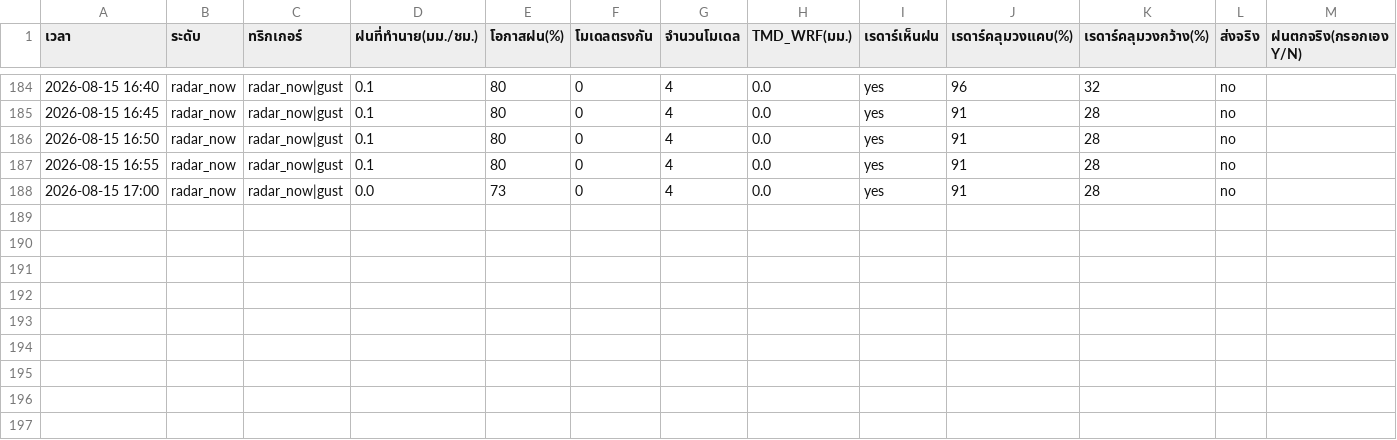
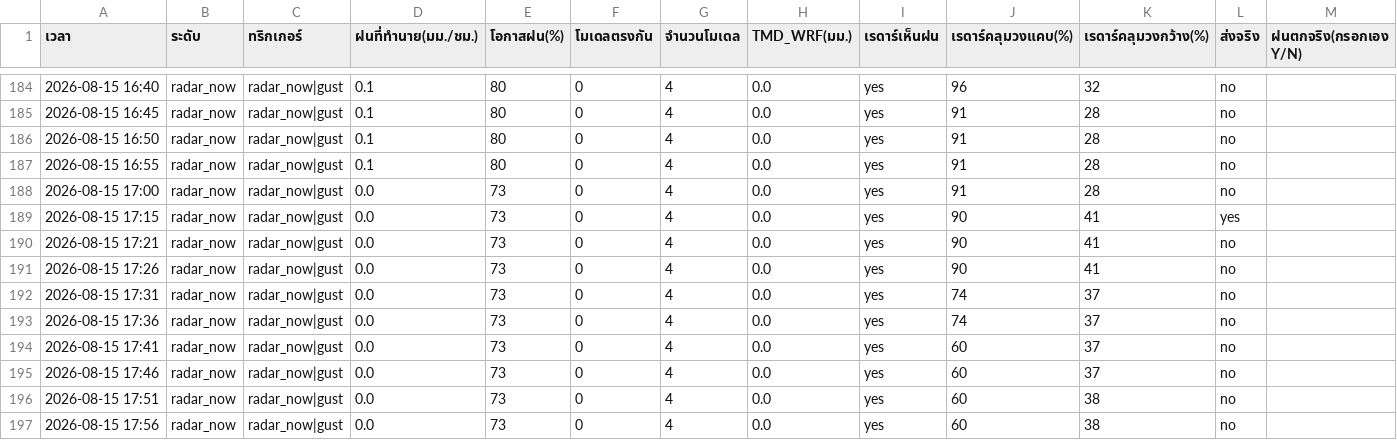
Before and after one commit to supramitj-sys/rain-alert, a CSV file: alert_log.csv, drawn as a sheet; only a part is shown, gaps mark what is left out.

```diff
--- a/alert_log.csv
+++ b/alert_log.csv
@@ -188 +188,10 @@
 2026-08-15 17:00,radar_now,radar_now|gust,0.0,73,0,4,0.0,yes,91,28,no,
+2026-08-15 17:15,radar_now,radar_now|gust,0.0,73,0,4,0.0,yes,90,41,yes,
+2026-08-15 17:21,radar_now,radar_now|gust,0.0,73,0,4,0.0,yes,90,41,no,
+2026-08-15 17:26,radar_now,radar_now|gust,0.0,73,0,4,0.0,yes,90,41,no,
+2026-08-15 17:31,radar_now,radar_now|gust,0.0,73,0,4,0.0,yes,74,37,no,
+2026-08-15 17:36,radar_now,radar_now|gust,0.0,73,0,4,0.0,yes,74,37,no,
+2026-08-15 17:41,radar_now,radar_now|gust,0.0,73,0,4,0.0,yes,60,37,no,
+2026-08-15 17:46,radar_now,radar_now|gust,0.0,73,0,4,0.0,yes,60,37,no,
+2026-08-15 17:51,radar_now,radar_now|gust,0.0,73,0,4,0.0,yes,60,38,no,
+2026-08-15 17:56,radar_now,radar_now|gust,0.0,73,0,4,0.0,yes,60,38,no,
```
Also changed, not shown: radar_watch.csv.
